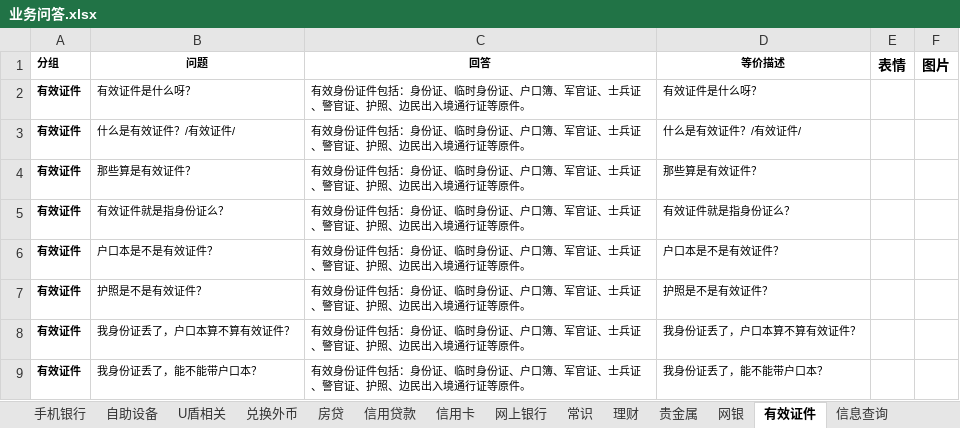
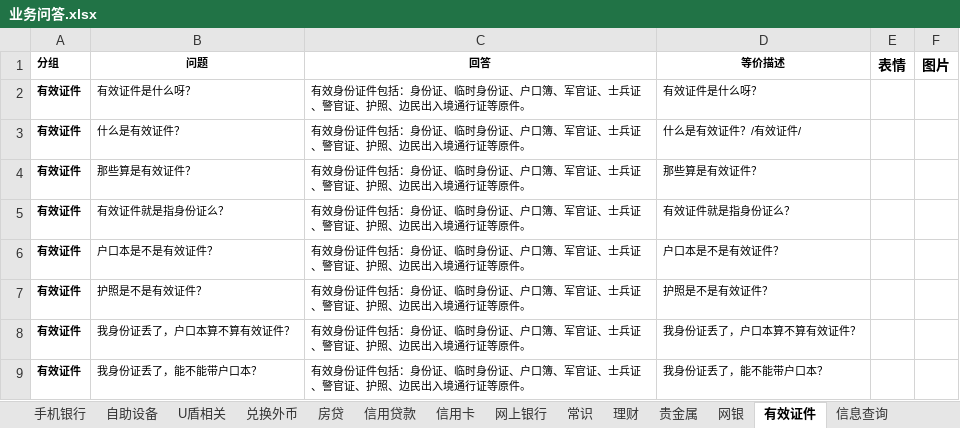
Before and after one commit to zhengxin2016/nlp_code, an Excel workbook: update_data/data/bank_psbc/qa/业务问答.xlsx, sheet 有效证件, drawn as a sheet; values as stored, in another font and other column widths than the file's, no borders; the diff names each change by its address in the sheet, - before the commit and + after, or states it on an @@ line.

```diff
--- a/update_data/data/bank_psbc/qa/业务问答.xlsx (sheet 有效证件)
+++ b/update_data/data/bank_psbc/qa/业务问答.xlsx (sheet 有效证件)
-B3 (问题): 什么是有效证件？/有效证件/
+B3 (问题): 什么是有效证件？
```
Also changed, not shown: sheet 自助设备, sheet 手机银行, sheet 其他, sheet 信用卡, other sheet tabs, 2 other files.
